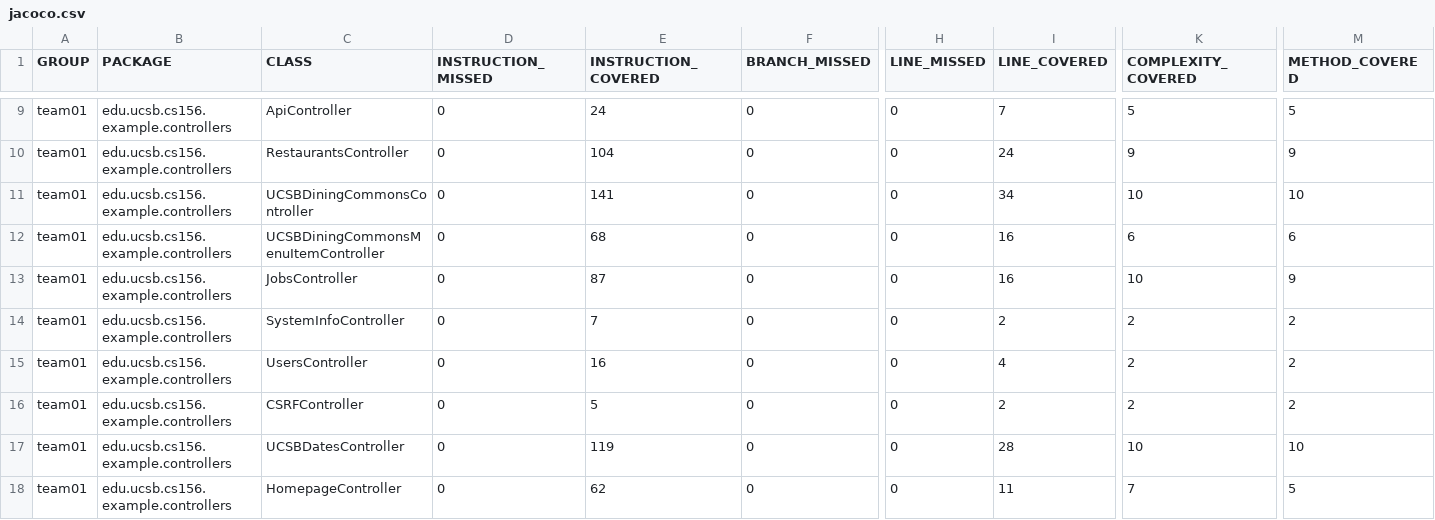
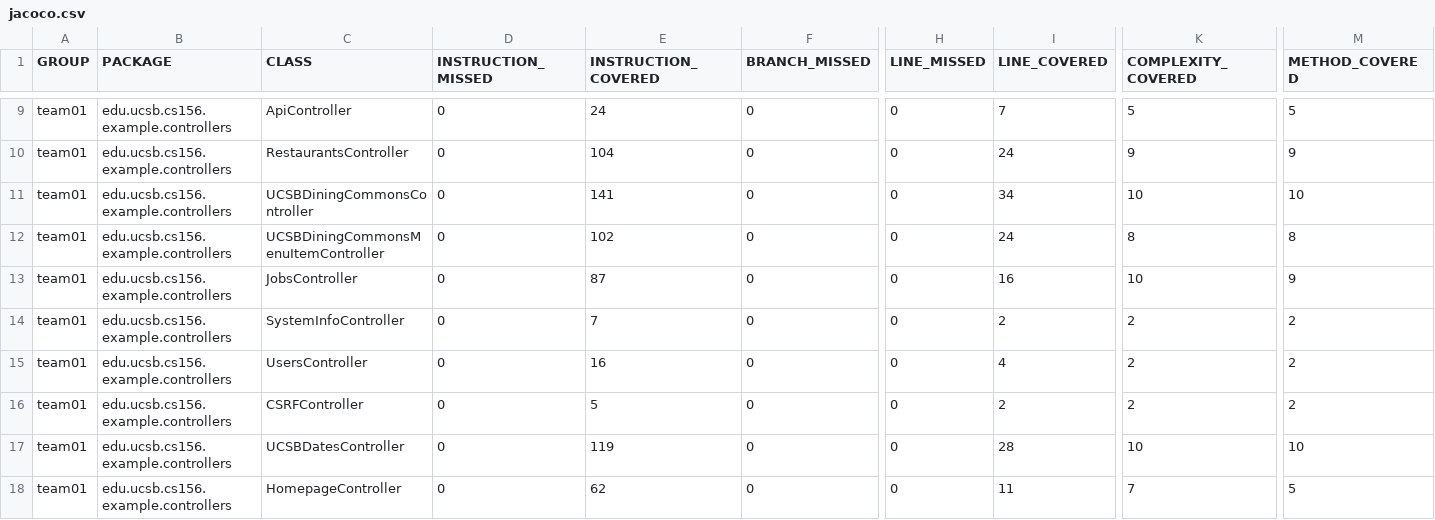
Before and after one commit to ucsb-cs156-f25/team01-f25-osu, a CSV file: jacoco/jacoco.csv, drawn as a sheet; only a part is shown, gaps mark what is left out; the diff names each change by its address in the sheet, - before the commit and + after, or states it on an @@ line.

```diff
--- a/jacoco/jacoco.csv
+++ b/jacoco/jacoco.csv
-E12 (INSTRUCTION_COVERED): 68
+E12 (INSTRUCTION_COVERED): 102
-I12 (LINE_COVERED): 16
+I12 (LINE_COVERED): 24
-K12 (COMPLEXITY_COVERED): 6
+K12 (COMPLEXITY_COVERED): 8
-M12 (METHOD_COVERED): 6
+M12 (METHOD_COVERED): 8
```
Also changed, not shown: 7 other files.
